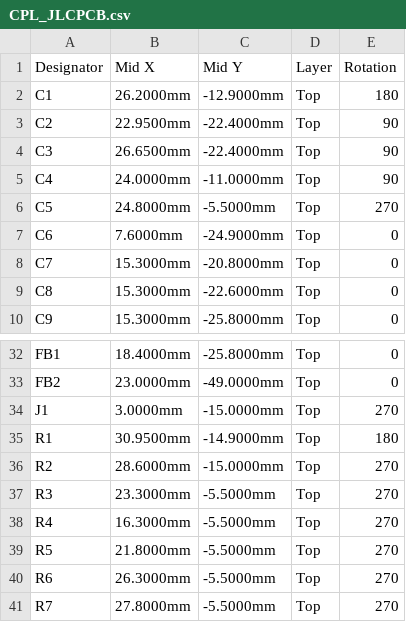
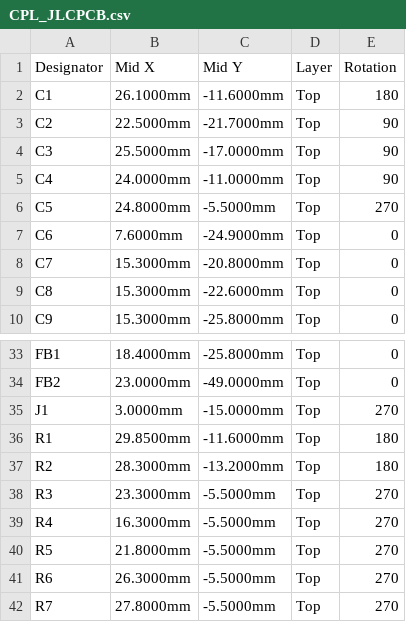
Before and after one commit to inestvan/adv, a CSV file: fab/CPL_JLCPCB.csv, drawn as a sheet; only a part is shown, gaps mark what is left out; the diff covers the shown part only.

```diff
--- a/fab/CPL_JLCPCB.csv
+++ b/fab/CPL_JLCPCB.csv
@@ -1,5 +1,5 @@
 Designator,Mid X,Mid Y,Layer,Rotation
-C1,26.2000mm,-12.9000mm,Top,180
-C2,22.9500mm,-22.4000mm,Top,90
-C3,26.6500mm,-22.4000mm,Top,90
+C1,26.1000mm,-11.6000mm,Top,180
+C2,22.5000mm,-21.7000mm,Top,90
+C3,25.5000mm,-17.0000mm,Top,90
 C4,24.0000mm,-11.0000mm,Top,90
@@ -34,4 +35,4 @@ FB2,23.0000mm,-49.0000mm,Top,0
 J1,3.0000mm,-15.0000mm,Top,270
-R1,30.9500mm,-14.9000mm,Top,180
-R2,28.6000mm,-15.0000mm,Top,270
+R1,29.8500mm,-11.6000mm,Top,180
+R2,28.3000mm,-13.2000mm,Top,180
 R3,23.3000mm,-5.5000mm,Top,270
```
Also changed, not shown: 3 added rows, 1 removed row and 21 edited cells elsewhere in this file, docs/bom.csv, fab/BOM_JLCPCB.csv, 49 other files.
